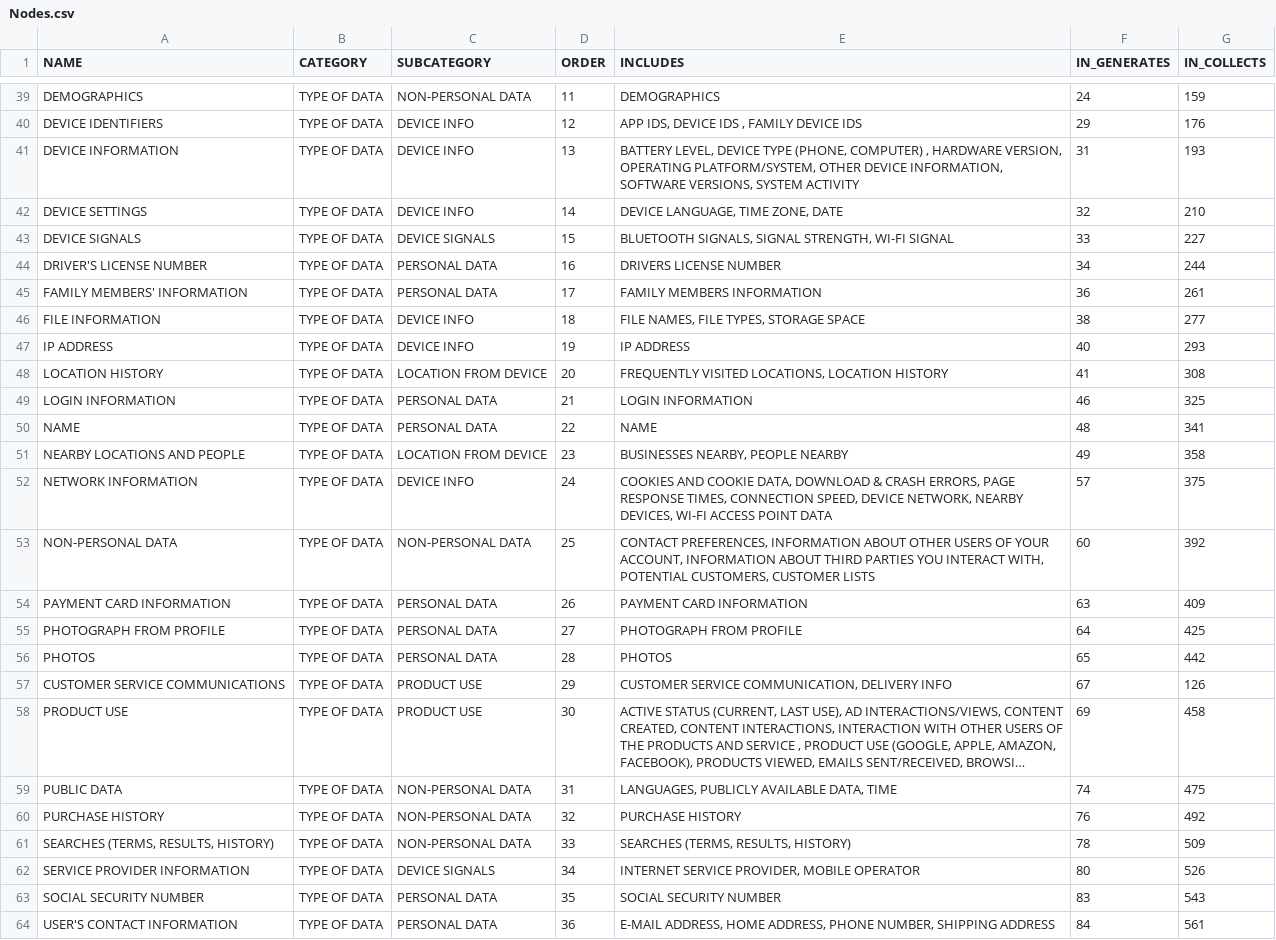
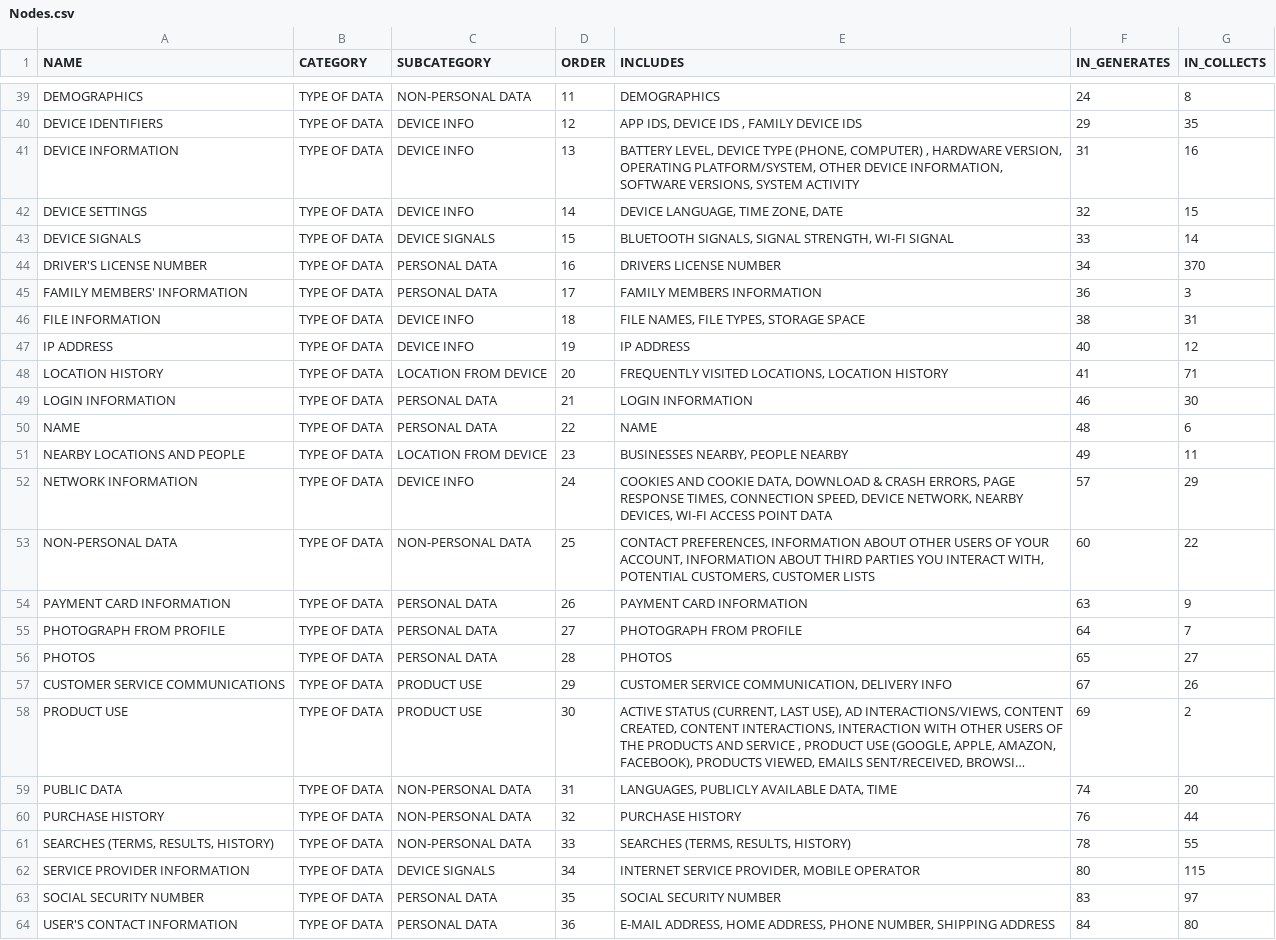
Before and after one commit to juanfrans/mappingDataFlows, a CSV file: data/Nodes.csv, drawn as a sheet; only a part is shown, gaps mark what is left out; long unchanged cells end in …; the diff covers the shown part only; the diff names each change by its address in the sheet, - before the commit and + after, or states it on an @@ line.

```diff
--- a/data/Nodes.csv
+++ b/data/Nodes.csv
-G39 (IN_COLLECTS): 159
+G39 (IN_COLLECTS): 8
-G40 (IN_COLLECTS): 176
+G40 (IN_COLLECTS): 35
-G41 (IN_COLLECTS): 193
+G41 (IN_COLLECTS): 16
-G42 (IN_COLLECTS): 210
+G42 (IN_COLLECTS): 15
-G43 (IN_COLLECTS): 227
+G43 (IN_COLLECTS): 14
-G44 (IN_COLLECTS): 244
+G44 (IN_COLLECTS): 370
-G45 (IN_COLLECTS): 261
+G45 (IN_COLLECTS): 3
-G46 (IN_COLLECTS): 277
+G46 (IN_COLLECTS): 31
-G47 (IN_COLLECTS): 293
+G47 (IN_COLLECTS): 12
-G48 (IN_COLLECTS): 308
+G48 (IN_COLLECTS): 71
-G49 (IN_COLLECTS): 325
+G49 (IN_COLLECTS): 30
-G50 (IN_COLLECTS): 341
+G50 (IN_COLLECTS): 6
-G51 (IN_COLLECTS): 358
+G51 (IN_COLLECTS): 11
-G52 (IN_COLLECTS): 375
+G52 (IN_COLLECTS): 29
-G53 (IN_COLLECTS): 392
+G53 (IN_COLLECTS): 22
-G54 (IN_COLLECTS): 409
+G54 (IN_COLLECTS): 9
-G55 (IN_COLLECTS): 425
+G55 (IN_COLLECTS): 7
-G56 (IN_COLLECTS): 442
+G56 (IN_COLLECTS): 27
-G57 (IN_COLLECTS): 126
+G57 (IN_COLLECTS): 26
-G58 (IN_COLLECTS): 458
+G58 (IN_COLLECTS): 2
-G59 (IN_COLLECTS): 475
+G59 (IN_COLLECTS): 20
-G60 (IN_COLLECTS): 492
+G60 (IN_COLLECTS): 44
-G61 (IN_COLLECTS): 509
+G61 (IN_COLLECTS): 55
-G62 (IN_COLLECTS): 526
+G62 (IN_COLLECTS): 115
-G63 (IN_COLLECTS): 543
+G63 (IN_COLLECTS): 97
-G64 (IN_COLLECTS): 561
+G64 (IN_COLLECTS): 80
```
Also changed, not shown: 27 edited cells elsewhere in this file, 5 other files.
